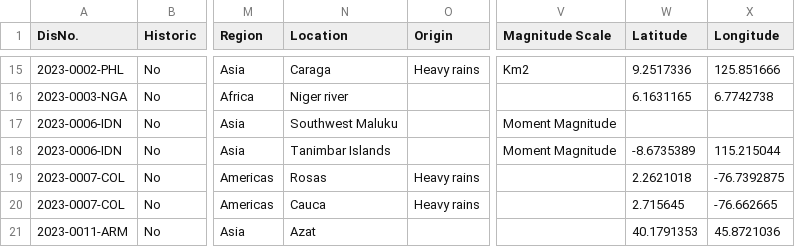
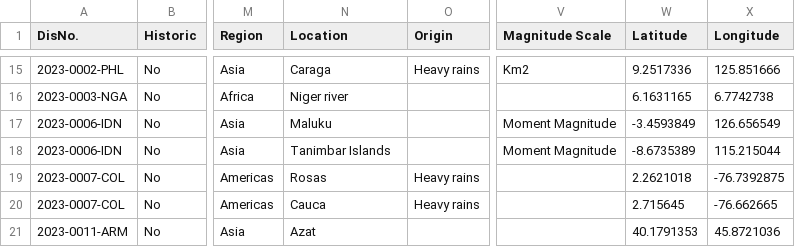
Before and after one commit to AndreasPJensen/Disaster-Visualization, a CSV file: disasters_expanded_geocoded.csv, drawn as a sheet; only a part is shown, gaps mark what is left out; the diff covers the shown part only; the diff names each change by its address in the sheet, - before the commit and + after, or states it on an @@ line.

Commit message:
Cleaned subset of the data
Cleaned subset of 163 disasters locations (some of which are from the same disaster). Date range - Jan/Feb 2023

```diff
--- a/disasters_expanded_geocoded.csv
+++ b/disasters_expanded_geocoded.csv
-N17 (Location): Southwest Maluku
+N17 (Location): Maluku
-W17 (Latitude): (empty)
+W17 (Latitude): -3.4593849
-X17 (Longitude): (empty)
+X17 (Longitude): 126.656549
```
Also changed, not shown: 23 edited cells elsewhere in this file.
